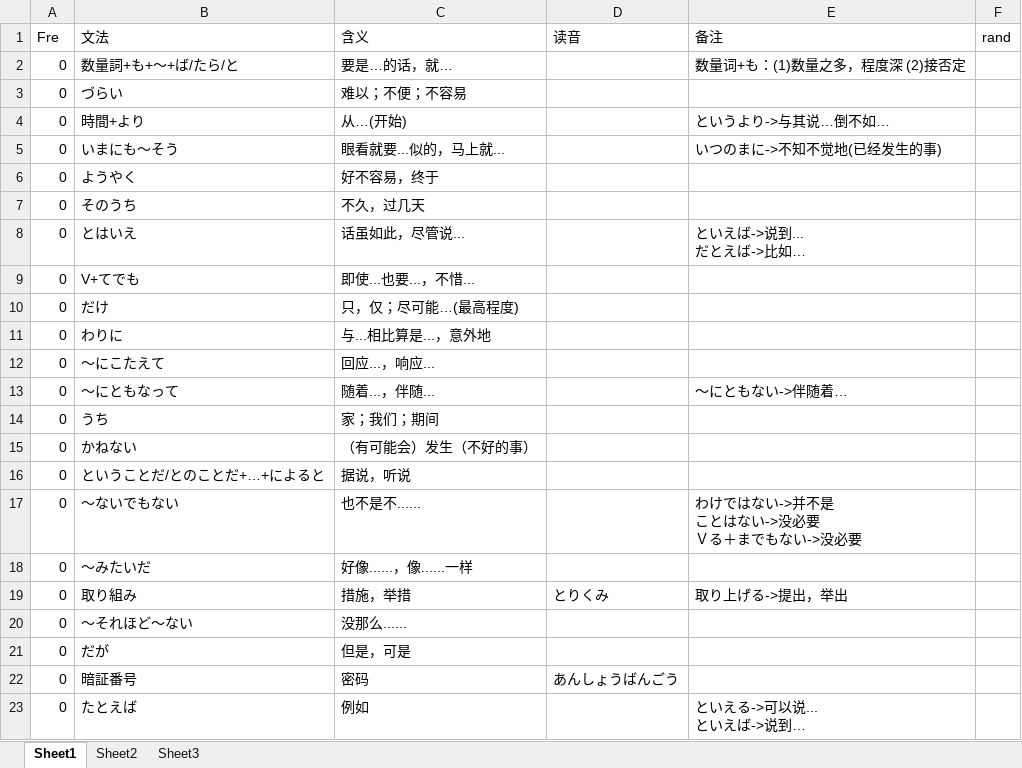
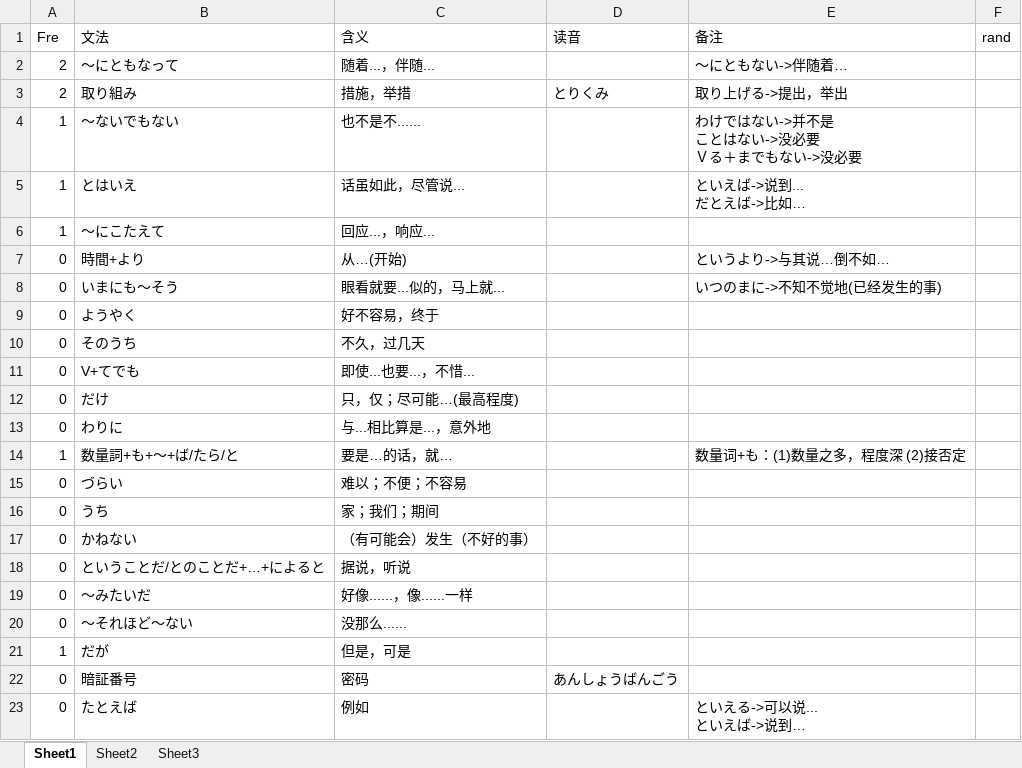
Before and after one commit to njxuxiao/2025_12, an Excel workbook: GRAMMAR/3_22_07.xlsx, sheet Sheet1, drawn as a sheet; values as stored, in another font and other column widths than the file's, no cell formats; removed rows and columns are numbered as before the commit, all else as after; ↵ is a line break in a cell; the diff names each change by its address in the sheet, - before the commit and + after, or states it on an @@ line.

Commit message:
recite grammar

```diff
--- a/GRAMMAR/3_22_07.xlsx (sheet Sheet1)
+++ b/GRAMMAR/3_22_07.xlsx (sheet Sheet1)
-row 2: 0 | 数量詞+も+〜+ば/たら/と | 要是…的话，就… |  | 数量词+も：(1)数量之多，程度深 (2)接否定
+row 2: 2 | 〜にともなって | 随着...，伴随... |  | ～にともない->伴随着…
+row 3: 2 | 取り組み | 措施，举措 | とりくみ | 取り上げる->提出，举出
+row 4: 1 | 〜ないでもない | 也不是不...... |  | わけではない->并不是 ↵ ことはない->没必要 ↵ Ｖる＋までもない->没必要
+row 5: 1 | とはいえ | 话虽如此，尽管说... |  | といえば->说到... ↵ だとえば->比如…
+row 6: 1 | 〜にこたえて | 回应...，响应...
-row 8: 0 | とはいえ | 话虽如此，尽管说... |  | といえば->说到... ↵ だとえば->比如…
-row 12: 0 | 〜にこたえて | 回应...，响应...
-row 13: 0 | 〜にともなって | 随着...，伴随... |  | ～にともない->伴随着…
+row 14: 1 | 数量詞+も+〜+ば/たら/と | 要是…的话，就… |  | 数量词+も：(1)数量之多，程度深 (2)接否定
@@ row 3 moved to row 15: 0 @@
-row 17: 0 | 〜ないでもない | 也不是不...... |  | わけではない->并不是 ↵ ことはない->没必要 ↵ Ｖる＋までもない->没必要
-row 19: 0 | 取り組み | 措施，举措 | とりくみ | 取り上げる->提出，举出
-A21 (Fre): 0
+A21 (Fre): 1
```
Also changed, not shown: cell formats, GRAMMAR/1_21_07.xlsx, GRAMMAR/2_22_12.xlsx, 4 other files.
